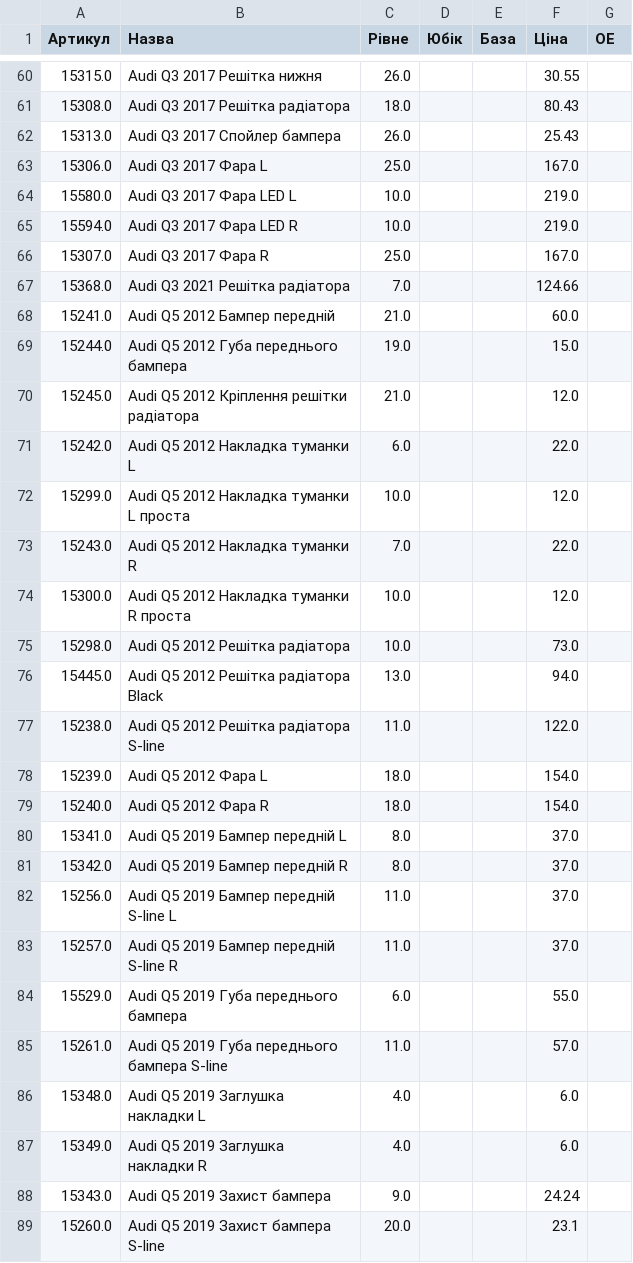
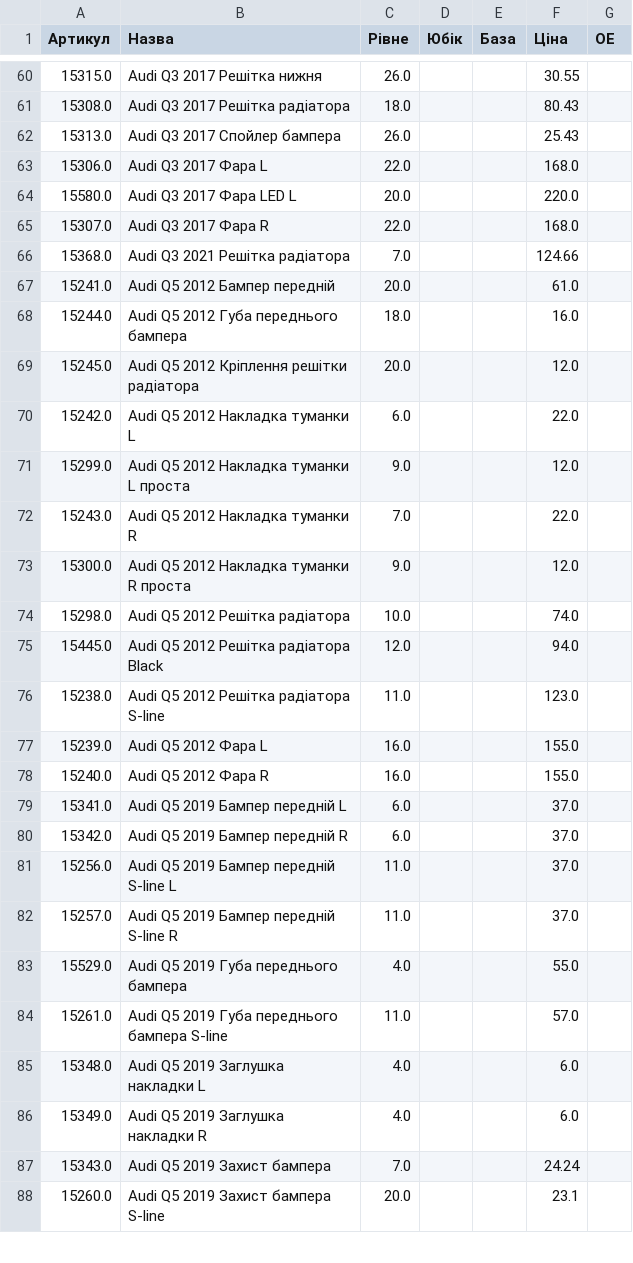
Before and after one commit to vladimircity/streamlitdepl, a CSV file: price.csv, drawn as a sheet; only a part is shown, gaps mark what is left out; the diff covers the shown part only.

```diff
--- a/price.csv
+++ b/price.csv
@@ -62,24 +62,23 @@
 15313.0,Audi Q3 2017 Спойлер бампера,26.0, ,,25.43,
-15306.0,Audi Q3 2017 Фара L,25.0, ,,167.0,
-15580.0,Audi Q3 2017 Фара LED L,10.0, ,,219.0,
-15594.0,Audi Q3 2017 Фара LED R,10.0, ,,219.0,
-15307.0,Audi Q3 2017 Фара R,25.0, ,,167.0,
+15306.0,Audi Q3 2017 Фара L,22.0, ,,168.0,
+15580.0,Audi Q3 2017 Фара LED L,20.0, ,,220.0,
+15307.0,Audi Q3 2017 Фара R,22.0, ,,168.0,
 15368.0,Audi Q3 2021 Решітка радіатора,7.0, ,,124.66,
-15241.0,Audi Q5 2012 Бампер передній,21.0, ,,60.0,
-15244.0,Audi Q5 2012 Губа переднього бампера,19.0, ,,15.0,
-15245.0,Audi Q5 2012 Кріплення решітки радіатора,21.0, ,,12.0,
+15241.0,Audi Q5 2012 Бампер передній,20.0, ,,61.0,
+15244.0,Audi Q5 2012 Губа переднього бампера,18.0, ,,16.0,
+15245.0,Audi Q5 2012 Кріплення решітки радіатора,20.0, ,,12.0,
 15242.0,Audi Q5 2012 Накладка туманки L,6.0, ,,22.0,
-15299.0,Audi Q5 2012 Накладка туманки L проста,10.0, ,,12.0,
+15299.0,Audi Q5 2012 Накладка туманки L проста,9.0, ,,12.0,
 15243.0,Audi Q5 2012 Накладка туманки R,7.0, ,,22.0,
-15300.0,Audi Q5 2012 Накладка туманки R проста,10.0, ,,12.0,
-15298.0,Audi Q5 2012 Решітка радіатора,10.0, ,,73.0,
-15445.0,Audi Q5 2012 Решітка радіатора Black,13.0, ,,94.0,
-15238.0,Audi Q5 2012 Решітка радіатора S-line,11.0, ,,122.0,
-15239.0,Audi Q5 2012 Фара L,18.0, ,,154.0,
-15240.0,Audi Q5 2012 Фара R,18.0, ,,154.0,
-15341.0,Audi Q5 2019 Бампер передній L,8.0, ,,37.0,
-15342.0,Audi Q5 2019 Бампер передній R,8.0, ,,37.0,
+15300.0,Audi Q5 2012 Накладка туманки R проста,9.0, ,,12.0,
+15298.0,Audi Q5 2012 Решітка радіатора,10.0, ,,74.0,
+15445.0,Audi Q5 2012 Решітка радіатора Black,12.0, ,,94.0,
+15238.0,Audi Q5 2012 Решітка радіатора S-line,11.0, ,,123.0,
+15239.0,Audi Q5 2012 Фара L,16.0, ,,155.0,
+15240.0,Audi Q5 2012 Фара R,16.0, ,,155.0,
+15341.0,Audi Q5 2019 Бампер передній L,6.0, ,,37.0,
+15342.0,Audi Q5 2019 Бампер передній R,6.0, ,,37.0,
 15256.0,Audi Q5 2019 Бампер передній S-line L,11.0, ,,37.0,
 15257.0,Audi Q5 2019 Бампер передній S-line R,11.0, ,,37.0,
-15529.0,Audi Q5 2019 Губа переднього бампера,6.0, ,,55.0,
+15529.0,Audi Q5 2019 Губа переднього бампера,4.0, ,,55.0,
 15261.0,Audi Q5 2019 Губа переднього бампера S-line,11.0, ,,57.0,
@@ -87,3 +86,3 @@
 15349.0,Audi Q5 2019 Заглушка накладки R,4.0, ,,6.0,
-15343.0,Audi Q5 2019 Захист бампера,9.0, ,,24.24,
+15343.0,Audi Q5 2019 Захист бампера,7.0, ,,24.24,
 15260.0,Audi Q5 2019 Захист бампера S-line,20.0, ,,23.1,
```
Also changed, not shown: 1 added row, 7 removed rows and 136 edited cells elsewhere in this file.
